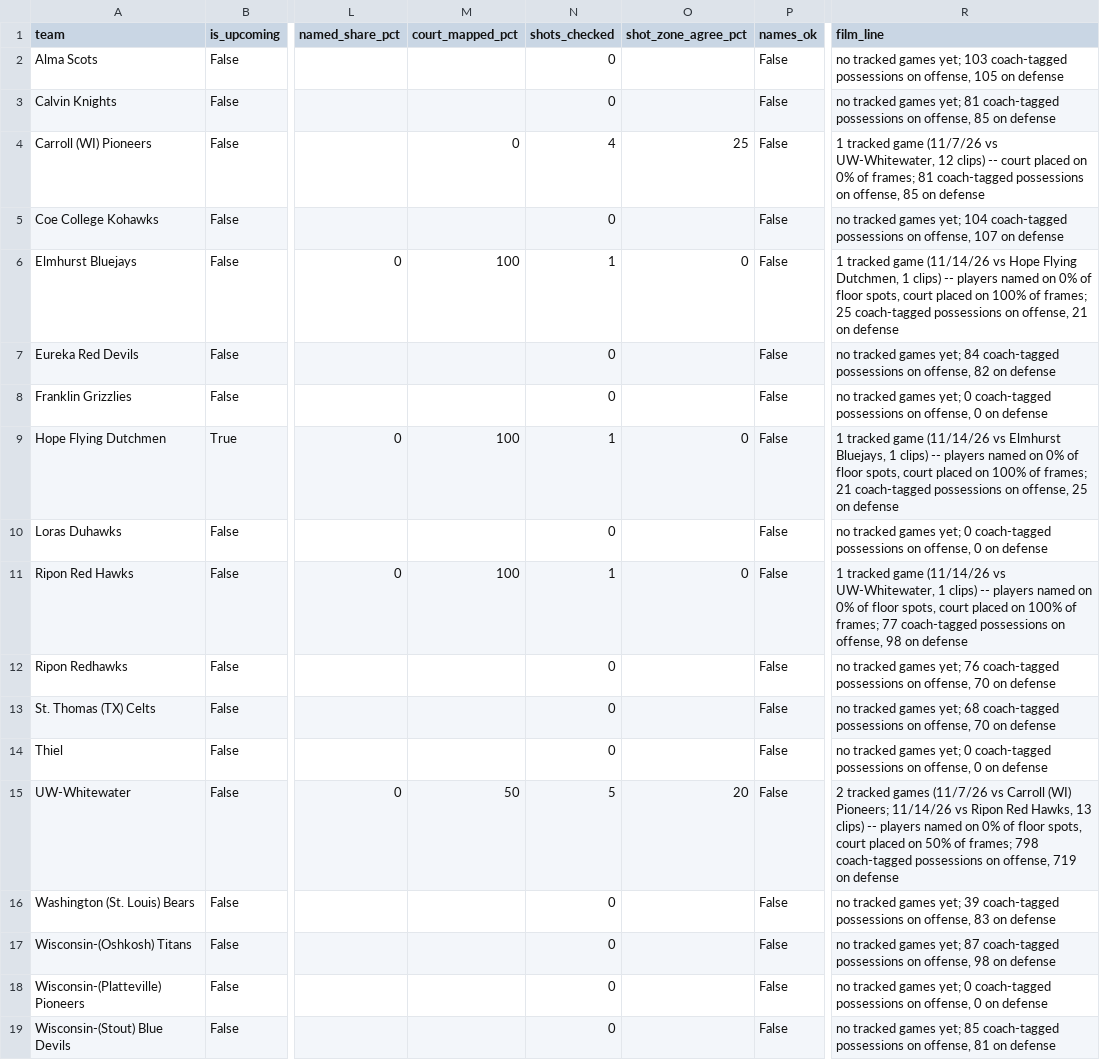
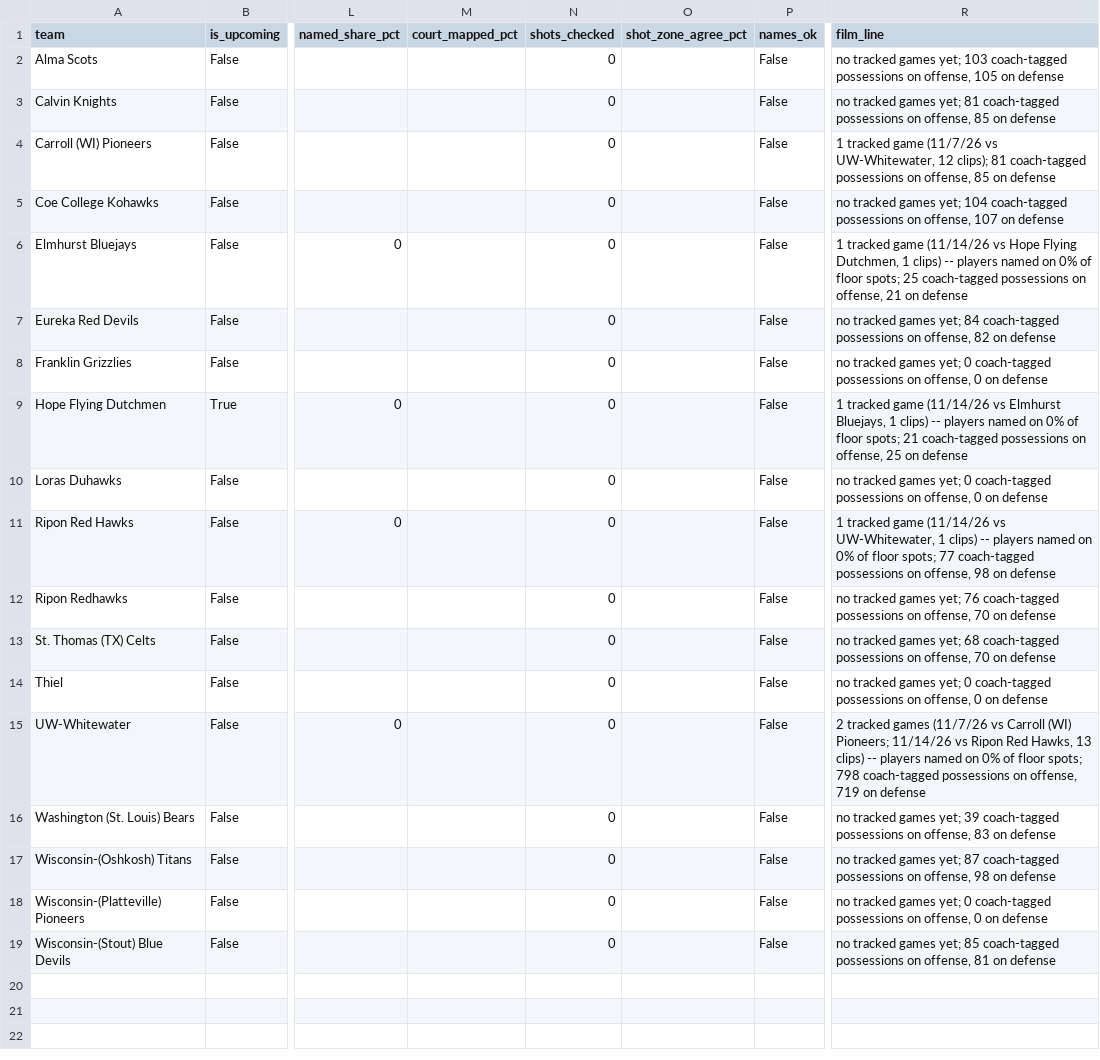
Before and after one commit to fritschcm272/uwwmensbball, a CSV file: data/uww_film_quality.csv, drawn as a sheet; only a part is shown, gaps mark what is left out; the diff names each change by its address in the sheet, - before the commit and + after, or states it on an @@ line.

```diff
--- a/data/uww_film_quality.csv
+++ b/data/uww_film_quality.csv
-M4 (court_mapped_pct): 0
+M4 (court_mapped_pct): (empty)
-N4 (shots_checked): 4
+N4 (shots_checked): 0
-O4 (shot_zone_agree_pct): 25
+O4 (shot_zone_agree_pct): (empty)
-R4 (film_line): …UW-Whitewater, 12 clips) -- court placed on 0% of frames; 81 coach-tagged…
+R4 (film_line): …UW-Whitewater, 12 clips); 81 coach-tagged…
-M6 (court_mapped_pct): 100
+M6 (court_mapped_pct): (empty)
-N6 (shots_checked): 1
+N6 (shots_checked): 0
-O6 (shot_zone_agree_pct): 0
+O6 (shot_zone_agree_pct): (empty)
-R6 (film_line): …of floor spots, court placed on 100% of frames; 25 coach-tagged…
+R6 (film_line): …of floor spots; 25 coach-tagged…
-M9 (court_mapped_pct): 100
+M9 (court_mapped_pct): (empty)
-N9 (shots_checked): 1
+N9 (shots_checked): 0
-O9 (shot_zone_agree_pct): 0
+O9 (shot_zone_agree_pct): (empty)
-R9 (film_line): …of floor spots, court placed on 100% of frames; 21 coach-tagged…
+R9 (film_line): …of floor spots; 21 coach-tagged…
-M11 (court_mapped_pct): 100
+M11 (court_mapped_pct): (empty)
-N11 (shots_checked): 1
+N11 (shots_checked): 0
-O11 (shot_zone_agree_pct): 0
+O11 (shot_zone_agree_pct): (empty)
-R11 (film_line): …of floor spots, court placed on 100% of frames; 77 coach-tagged…
+R11 (film_line): …of floor spots; 77 coach-tagged…
-M15 (court_mapped_pct): 50
+M15 (court_mapped_pct): (empty)
-N15 (shots_checked): 5
+N15 (shots_checked): 0
-O15 (shot_zone_agree_pct): 20
+O15 (shot_zone_agree_pct): (empty)
-R15 (film_line): …of floor spots, court placed on 50% of frames; 798 coach-tagged…
+R15 (film_line): …of floor spots; 798 coach-tagged…
```
Also changed, not shown: data/uww_model_versions.csv, data/uww_tag_model_history.csv, 1 other file.
